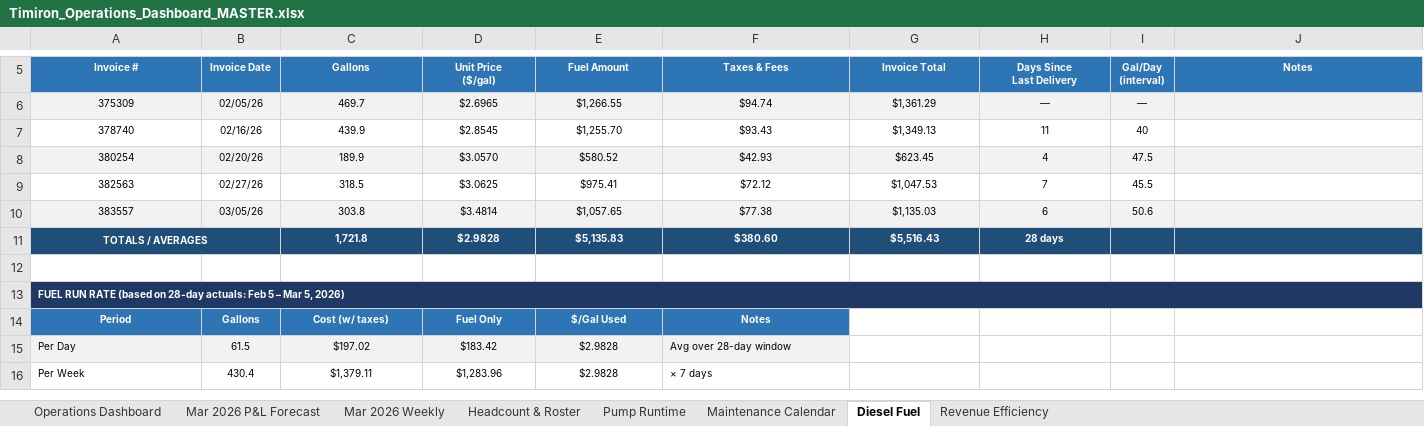
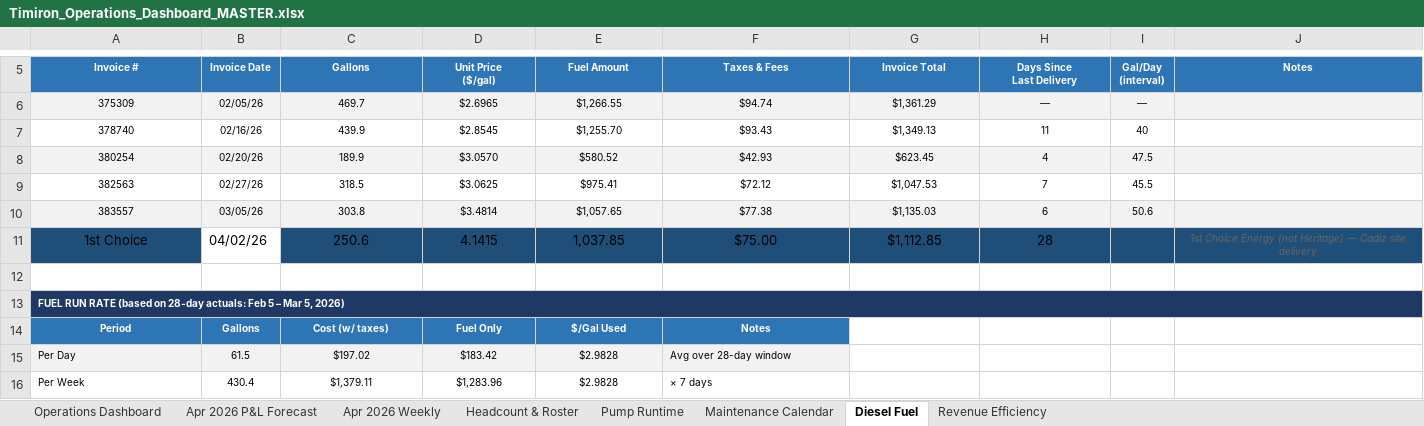
Before and after one commit to tyk216/timiron-daily-briefing, an Excel workbook: templates/Timiron_Operations_Dashboard_MASTER.xlsx, sheet Diesel Fuel, drawn as a sheet; only a part is shown, gaps mark what is left out; values as stored, in another font and other column widths than the file's, no borders; removed rows and columns are numbered as before the commit, all else as after; the diff names each change by its address in the sheet, - before the commit and + after, or states it on an @@ line.

```diff
--- a/templates/Timiron_Operations_Dashboard_MASTER.xlsx (sheet Diesel Fuel)
+++ b/templates/Timiron_Operations_Dashboard_MASTER.xlsx (sheet Diesel Fuel)
-sheet tab: Mar 2026 P&L Forecast
+sheet tab: Apr 2026 P&L Forecast
-sheet tab: Mar 2026 Weekly
+sheet tab: Apr 2026 Weekly
+row 11: 1st Choice | 04/02/26 | 250.6 | 4.1415 | 1,037.85 | $75.00 | $1,112.85 | 28 |  | 1st Choice Energy (not Heritage) — Cadiz site delivery
@@ A12 fill: #1F4E79 → none, alignment: center → left @@
-A11:B11 merged
-C12:J12 fill: #1F4E79
+C12:J12 fill: none
-C12:G12 alignment: center
+C12:G12 alignment: right
-H12 alignment: center
+H12 alignment: left
-row 12: (empty)
```
Also changed, not shown: sheet Headcount & Roster, sheet Operations Dashboard, sheet Revenue Efficiency, sheet Apr 2026 P&L Forecast, sheet Apr 2026 Weekly, sheet Pump Runtime, 1 other file.
